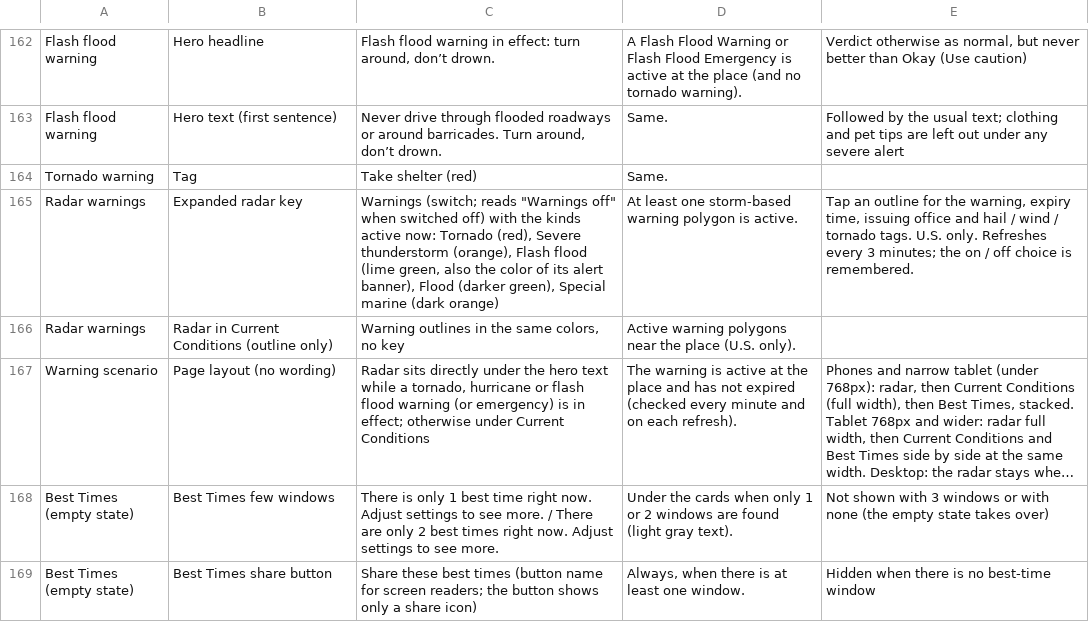
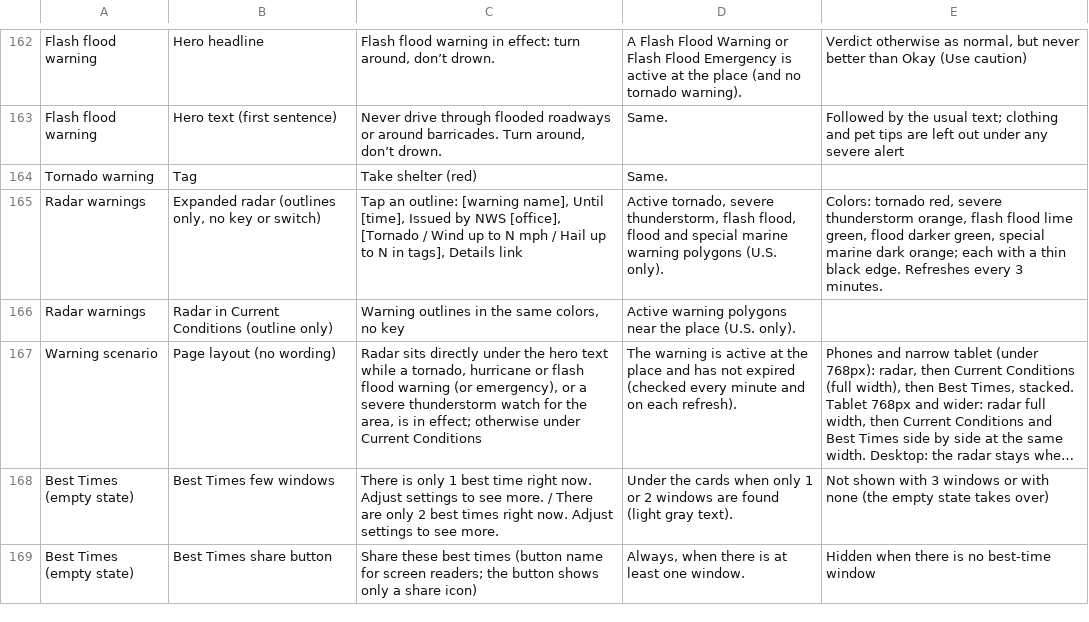
Before and after one commit to jeremyhamann87/Check-the-Wind, a CSV file: phrasing.csv, drawn as a sheet; only a part is shown, gaps mark what is left out; long unchanged cells end in …; removed rows and columns are numbered as before the commit, all else as after; the diff names each change by its address in the sheet, - before the commit and + after, or states it on an @@ line.

```diff
--- a/phrasing.csv
+++ b/phrasing.csv
-row 165: Radar warnings | Expanded radar key | Warnings (switch; reads "Warnings off" when switched off) with the kinds active now: Tornado (red), Severe thunderstorm (orange), Flash flood (lime green, also the color of its alert banner), Flood (darker green), Special marine (dark orange) | At least one storm-based warning polygon is active. | Tap an outline for the warning, expiry time, issuing office and hail / wind / tornado tags. U.S. only. Refreshes every 3 minutes; the on / off choice is remembered.
+row 165: Radar warnings | Expanded radar (outlines only, no key or switch) | Tap an outline: [warning name], Until [time], Issued by NWS [office], [Tornado / Wind up to N mph / Hail up to N in tags], Details link | Active tornado, severe thunderstorm, flash flood, flood and special marine warning polygons (U.S. only). | Colors: tornado red, severe thunderstorm orange, flash flood lime green, flood darker green, special marine dark orange; each with a thin black edge. Refreshes every 3 minutes.
-C167: …warning (or emergency) is in…
+C167: …warning (or emergency), or a severe thunderstorm watch for the area, is in…
```
Also changed, not shown: 3 other files.
